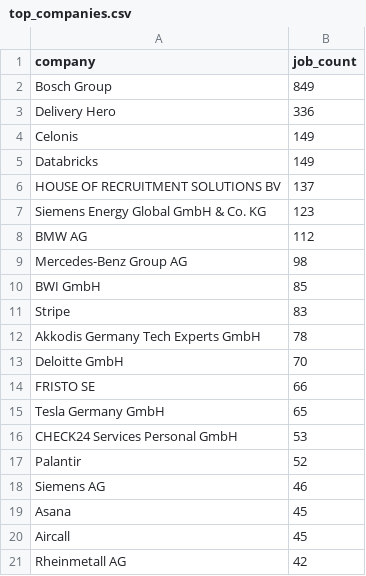
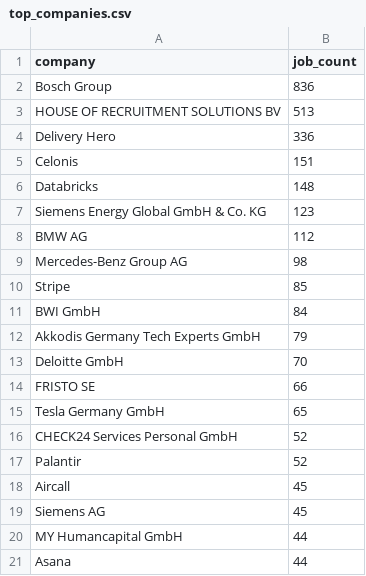
Before and after one commit to ritesh8303/dataforge, a CSV file: data/gold/top_companies.csv, drawn as a sheet.

```diff
--- a/data/gold/top_companies.csv
+++ b/data/gold/top_companies.csv
@@ -1,7 +1,7 @@
 company,job_count
-Bosch Group,849
+Bosch Group,836
+HOUSE OF RECRUITMENT SOLUTIONS BV,513
 Delivery Hero,336
-Celonis,149
-Databricks,149
-HOUSE OF RECRUITMENT SOLUTIONS BV,137
+Celonis,151
+Databricks,148
 Siemens Energy Global GmbH & Co. KG,123
@@ -9,5 +9,5 @@ BMW AG,112
 Mercedes-Benz Group AG,98
-BWI GmbH,85
-Stripe,83
-Akkodis Germany Tech Experts GmbH,78
+Stripe,85
+BWI GmbH,84
+Akkodis Germany Tech Experts GmbH,79
 Deloitte GmbH,70
@@ -15,7 +15,7 @@ FRISTO SE,66
 Tesla Germany GmbH,65
-CHECK24 Services Personal GmbH,53
+CHECK24 Services Personal GmbH,52
 Palantir,52
-Siemens AG,46
-Asana,45
 Aircall,45
-Rheinmetall AG,42
+Siemens AG,45
+MY Humancapital GmbH,44
+Asana,44
```
Also changed, not shown: data/gold/jobs_by_region.csv, data/gold/jobs_trend.csv, 10 other files.
